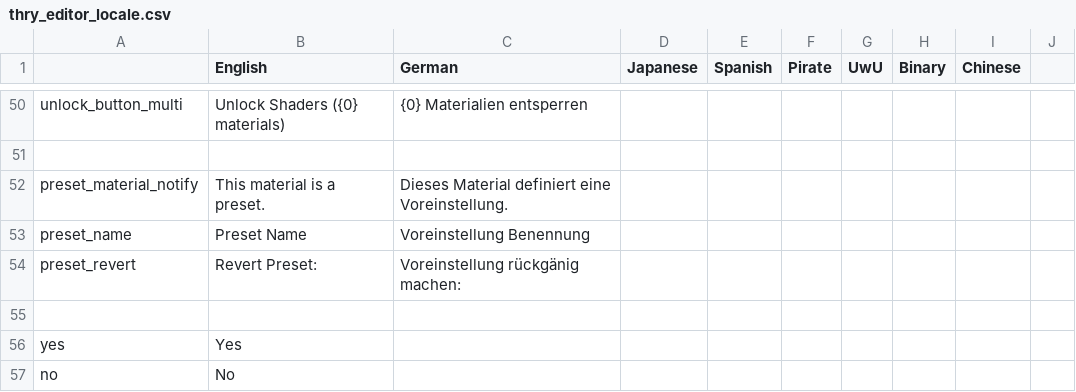
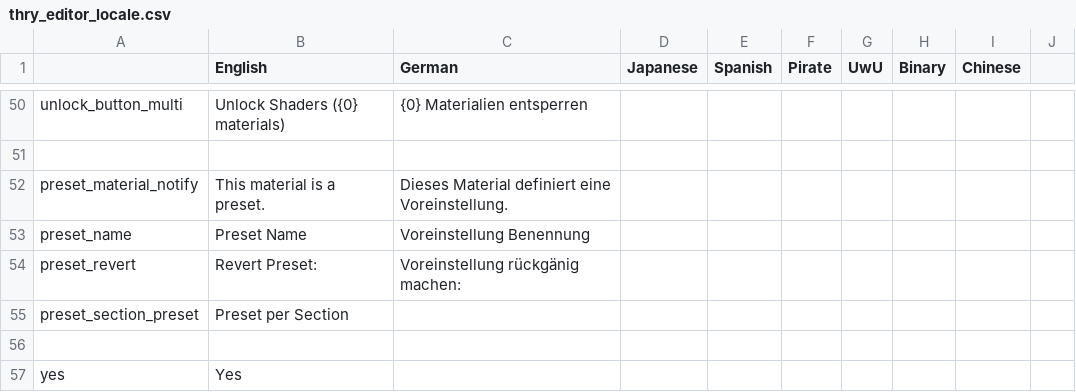
Before and after one commit to Thryrallo/ThryEditor, a CSV file: thry_editor_locale.csv, drawn as a sheet; only a part is shown, gaps mark what is left out; the shorter side is filled out with more unchanged rows; the diff names each change by its address in the sheet, - before the commit and + after, or states it on an @@ line.

Commit message:
v2.51.0
Section Presets are here

- still needs testing + cache update fixing (e.g. when upgrading poi)

```diff
--- a/thry_editor_locale.csv
+++ b/thry_editor_locale.csv
+row 55: preset_section_preset | Preset per Section
```
Also changed, not shown: 4 other files.
